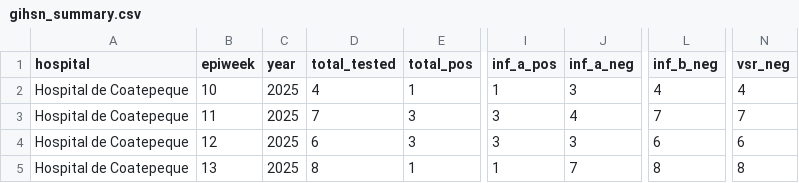
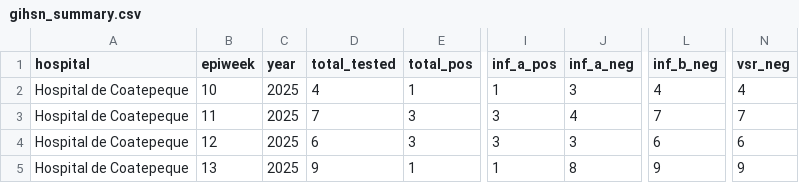
Before and after one commit to funsaludinvestigacion/enfermedades_infecciosas, a CSV file: docs/gihsn_summary.csv, drawn as a sheet; only a part is shown, gaps mark what is left out; the diff names each change by its address in the sheet, - before the commit and + after, or states it on an @@ line.

```diff
--- a/docs/gihsn_summary.csv
+++ b/docs/gihsn_summary.csv
-D5 (total_tested): 8
+D5 (total_tested): 9
-J5 (inf_a_neg): 7
+J5 (inf_a_neg): 8
-L5 (inf_b_neg): 8
+L5 (inf_b_neg): 9
-N5 (vsr_neg): 8
+N5 (vsr_neg): 9
```
